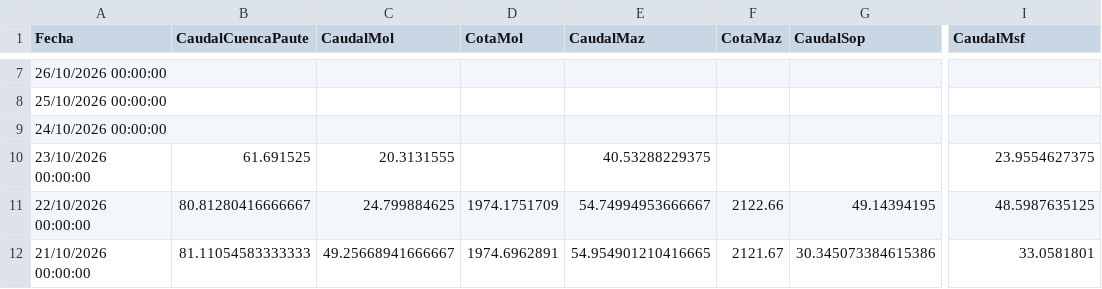
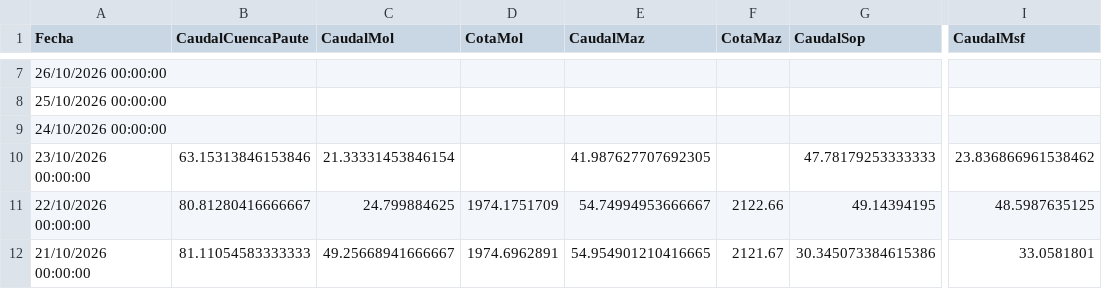
Before and after one commit to davidmunoz-create/hidroelectricamazar, a CSV file: data/mensual.csv, drawn as a sheet; only a part is shown, gaps mark what is left out; the diff names each change by its address in the sheet, - before the commit and + after, or states it on an @@ line.

```diff
--- a/data/mensual.csv
+++ b/data/mensual.csv
-B10 (CaudalCuencaPaute): 61.691525
+B10 (CaudalCuencaPaute): 63.15313846153846
-C10 (CaudalMol): 20.3131555
+C10 (CaudalMol): 21.33331453846154
-E10 (CaudalMaz): 40.53288229375
+E10 (CaudalMaz): 41.987627707692305
-G10 (CaudalSop): (empty)
+G10 (CaudalSop): 47.78179253333333
-I10 (CaudalMsf): 23.9554627375
+I10 (CaudalMsf): 23.836866961538462
```
Also changed, not shown: data/diario.csv.
